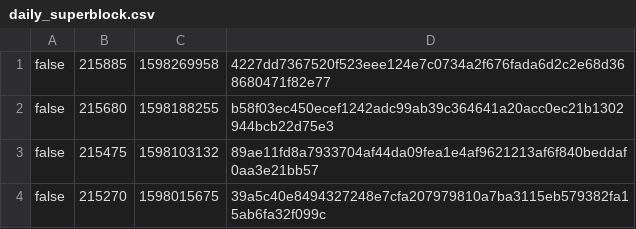
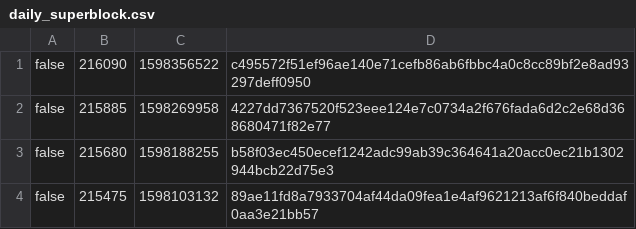
Before and after one commit to biblepay-community/bbp_stats, a CSV file: daily_superblock.csv, drawn as a sheet; only a part is shown; the shorter side is filled out with more unchanged rows.

```diff
--- a/daily_superblock.csv
+++ b/daily_superblock.csv
@@ -1 +1,2 @@
+false,216090,1598356522,c495572f51ef96ae140e71cefb86ab6fbbc4a0c8cc89bf2e8ad93297deff0950
 false,215885,1598269958,4227dd7367520f523eee124e7c0734a2f676fada6d2c2e68d368680471f82e77
```
Also changed, not shown: dwssummary.csv, reward.csv, 3 other files.
